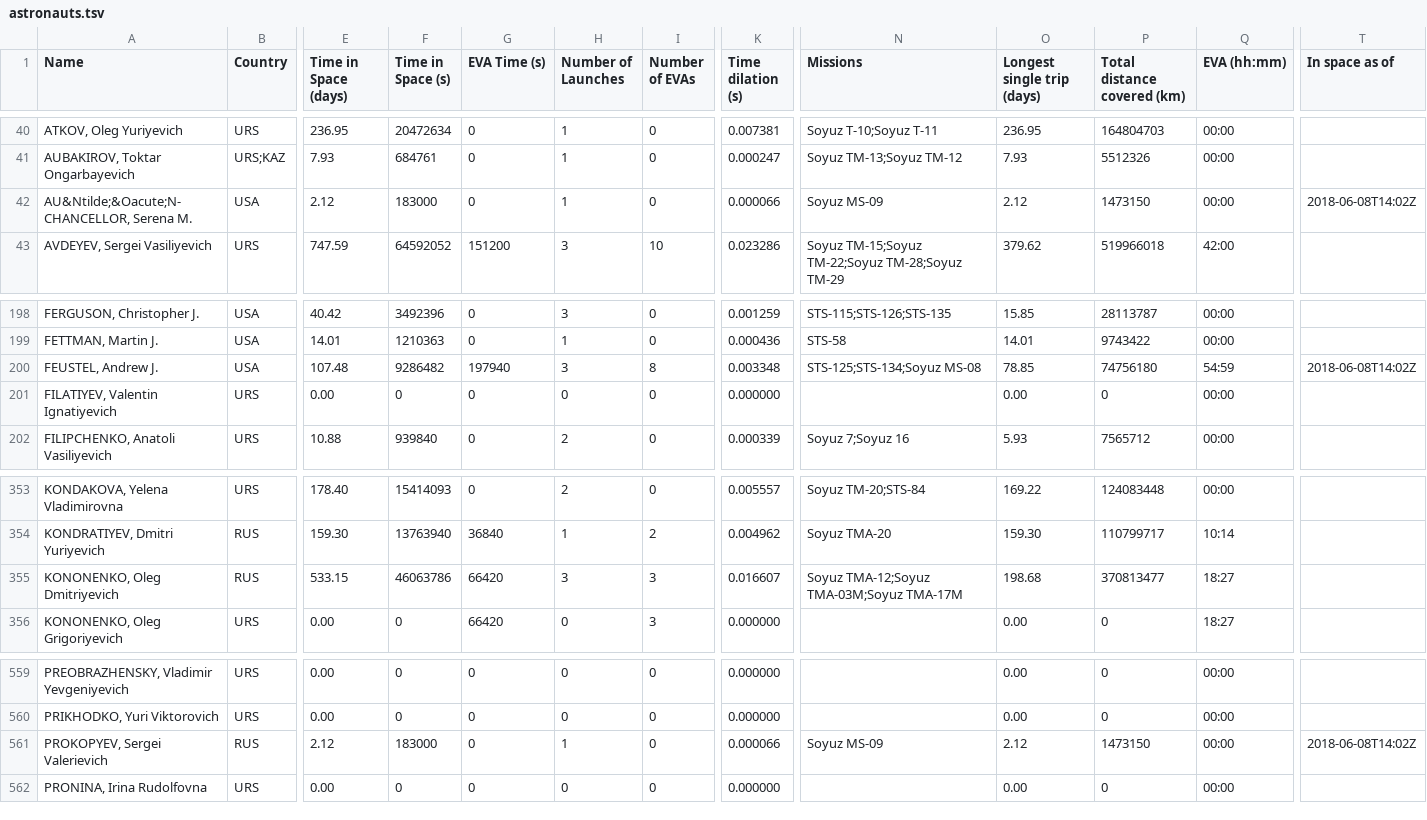
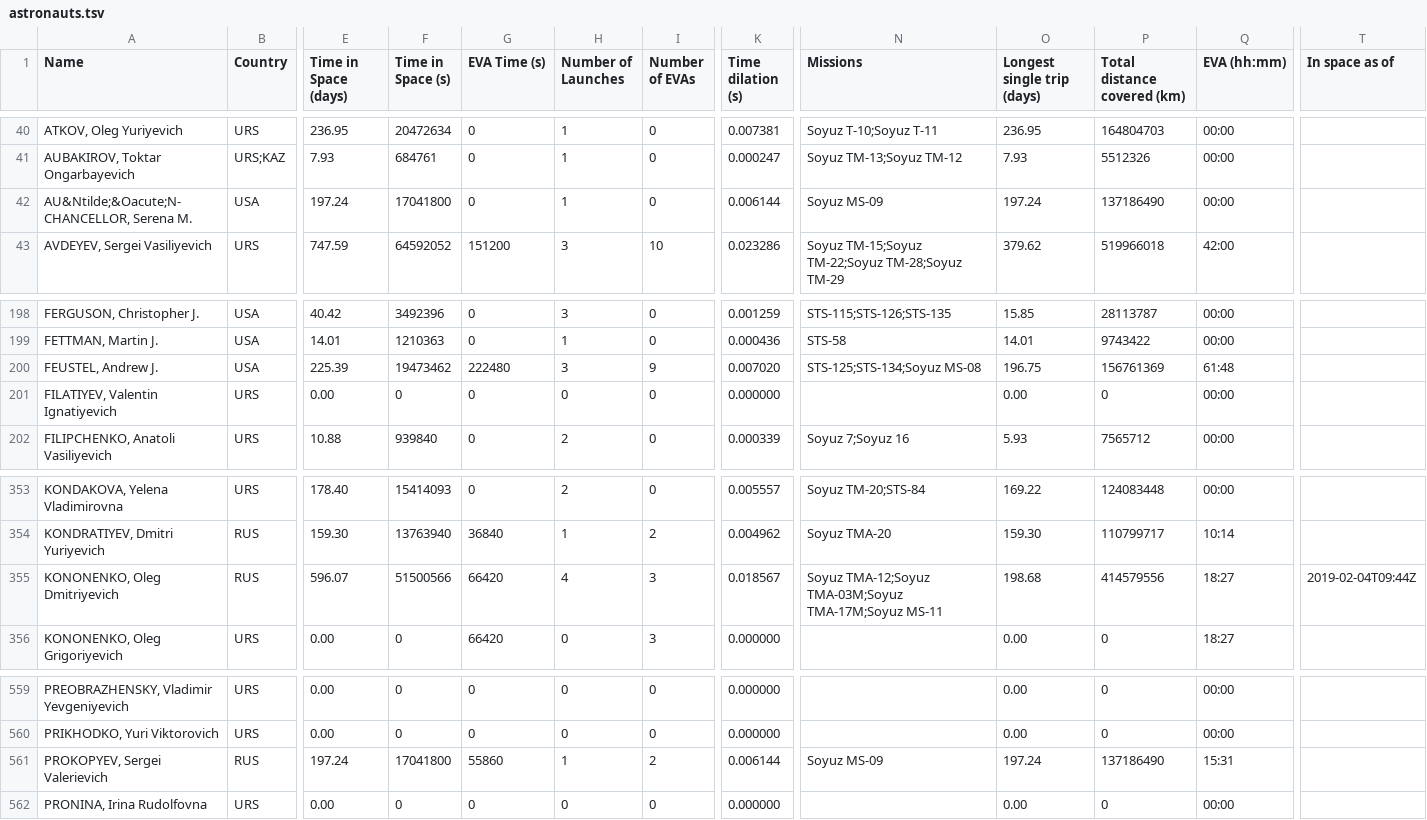
Before and after one commit to cosmos-book/cosmos-book.github.io, a TSV file: human-spaceflight/data/processed/astronauts.tsv, drawn as a sheet; only a part is shown, gaps mark what is left out; the diff covers the shown part only; the diff names each change by its address in the sheet, - before the commit and + after, or states it on an @@ line.

Commit message:
Add EVAs and updated recent missions

```diff
--- a/human-spaceflight/data/processed/astronauts.tsv
+++ b/human-spaceflight/data/processed/astronauts.tsv
-E42 (Time in Space (days)): 2.12
+E42 (Time in Space (days)): 197.24
-F42 (Time in Space (s)): 183000
+F42 (Time in Space (s)): 17041800
-K42 (Time dilation (s)): 0.000066
+K42 (Time dilation (s)): 0.006144
-O42 (Longest single trip (days)): 2.12
+O42 (Longest single trip (days)): 197.24
-P42 (Total distance covered (km)): 1473150
+P42 (Total distance covered (km)): 137186490
-T42 (In space as of): 2018-06-08T14:02Z
+T42 (In space as of): (empty)
-E200 (Time in Space (days)): 107.48
+E200 (Time in Space (days)): 225.39
-F200 (Time in Space (s)): 9286482
+F200 (Time in Space (s)): 19473462
-G200 (EVA Time (s)): 197940
+G200 (EVA Time (s)): 222480
-I200 (Number of EVAs): 8
+I200 (Number of EVAs): 9
-K200 (Time dilation (s)): 0.003348
+K200 (Time dilation (s)): 0.007020
-O200 (Longest single trip (days)): 78.85
+O200 (Longest single trip (days)): 196.75
-P200 (Total distance covered (km)): 74756180
+P200 (Total distance covered (km)): 156761369
-Q200 (EVA (hh:mm)): 54:59
+Q200 (EVA (hh:mm)): 61:48
-T200 (In space as of): 2018-06-08T14:02Z
+T200 (In space as of): (empty)
-E355 (Time in Space (days)): 533.15
+E355 (Time in Space (days)): 596.07
-F355 (Time in Space (s)): 46063786
+F355 (Time in Space (s)): 51500566
-H355 (Number of Launches): 3
+H355 (Number of Launches): 4
-K355 (Time dilation (s)): 0.016607
+K355 (Time dilation (s)): 0.018567
-N355 (Missions): …TMA-12;Soyuz TMA-03M;Soyuz TMA-17M
+N355 (Missions): …TMA-12;Soyuz TMA-03M;Soyuz TMA-17M;Soyuz MS-11
-P355 (Total distance covered (km)): 370813477
+P355 (Total distance covered (km)): 414579556
-T355 (In space as of): (empty)
+T355 (In space as of): 2019-02-04T09:44Z
-E561 (Time in Space (days)): 2.12
+E561 (Time in Space (days)): 197.24
-F561 (Time in Space (s)): 183000
+F561 (Time in Space (s)): 17041800
-G561 (EVA Time (s)): 0
+G561 (EVA Time (s)): 55860
-I561 (Number of EVAs): 0
+I561 (Number of EVAs): 2
-K561 (Time dilation (s)): 0.000066
+K561 (Time dilation (s)): 0.006144
-O561 (Longest single trip (days)): 2.12
+O561 (Longest single trip (days)): 197.24
-P561 (Total distance covered (km)): 1473150
+P561 (Total distance covered (km)): 137186490
-Q561 (EVA (hh:mm)): 00:00
+Q561 (EVA (hh:mm)): 15:31
-T561 (In space as of): 2018-06-08T14:02Z
+T561 (In space as of): (empty)
```
Also changed, not shown: 44 edited cells elsewhere in this file, human-spaceflight/data/processed/astronauts_by_year.tsv, 15 other files.
